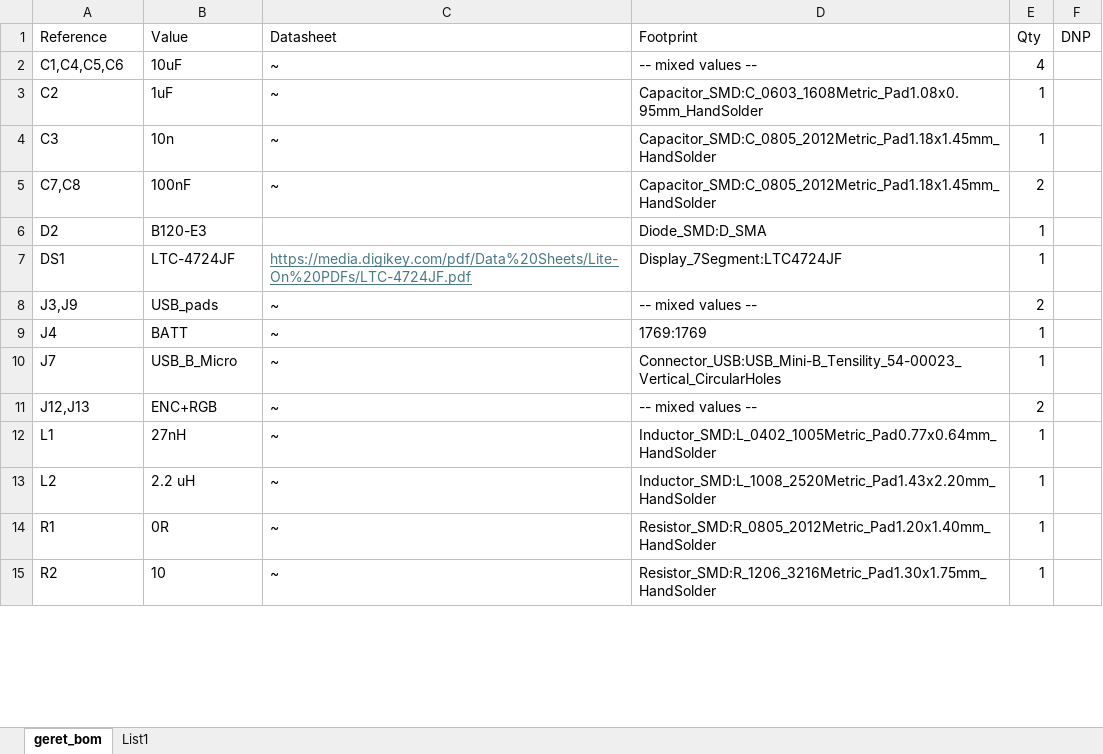
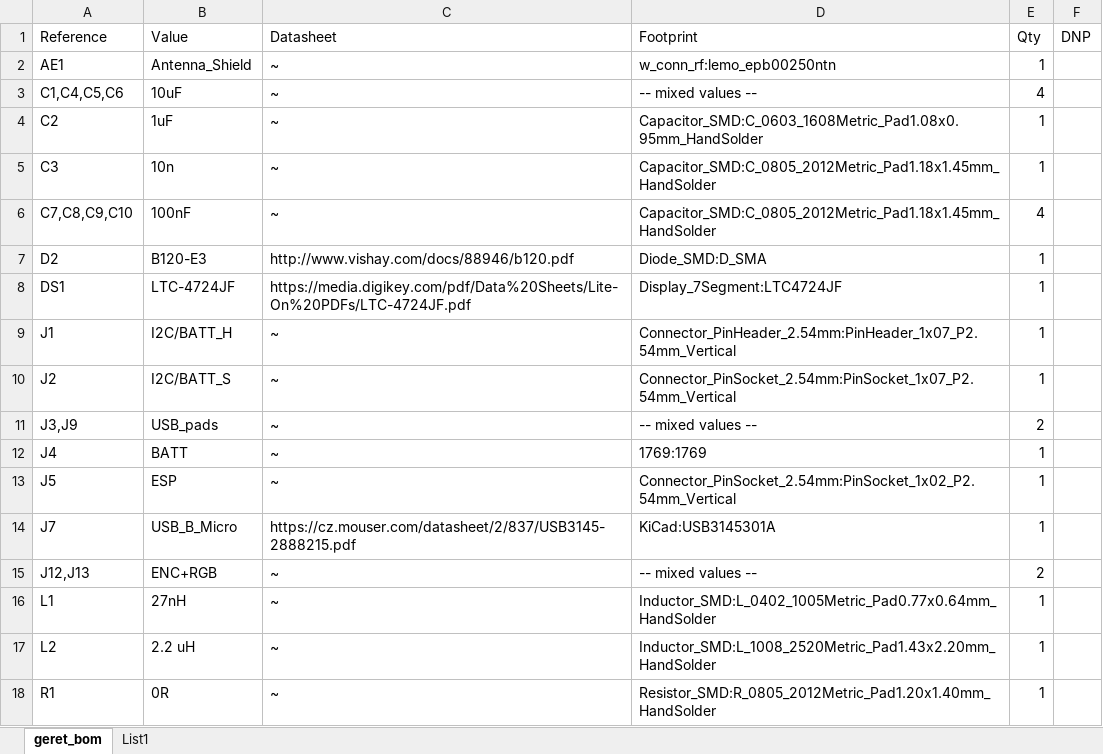
Before and after one commit to xDocka15/GNSS_geret, an Excel workbook: gps/gpsBOM.xlsx, sheet geret_bom, drawn as a sheet; only a part is shown; the shorter side is filled out with more unchanged rows; values as stored, in another font and other column widths than the file's, no borders; table styles not drawn; addresses are those after the commit; the diff covers the shown part only; the diff names each change by its address in the sheet, - before the commit and + after, or states it on an @@ line.

```diff
--- a/gps/gpsBOM.xlsx (sheet geret_bom)
+++ b/gps/gpsBOM.xlsx (sheet geret_bom)
+row 2: AE1 | Antenna_Shield | ~ | w_conn_rf:lemo_epb00250ntn | 1
-A6 (Reference): C7,C8
+A6 (Reference): C7,C8,C9,C10
-E6 (Qty): 2
+E6 (Qty): 4
-C7 (Datasheet): (empty)
+C7 (Datasheet): http://www.vishay.com/docs/88946/b120.pdf
@@ C8 underline: on → off, text colour: #467886 → black @@
+row 9: J1 | I2C/BATT_H | ~ | Connector_PinHeader_2.54mm:PinHeader_1x07_P2.54mm_Vertical | 1
+row 10: J2 | I2C/BATT_S | ~ | Connector_PinSocket_2.54mm:PinSocket_1x07_P2.54mm_Vertical | 1
+row 13: J5 | ESP | ~ | Connector_PinSocket_2.54mm:PinSocket_1x02_P2.54mm_Vertical | 1
-C14 (Datasheet): ~
+C14 (Datasheet): https://cz.mouser.com/datasheet/2/837/USB3145-2888215.pdf
-D14 (Footprint): Connector_USB:USB_Mini-B_Tensility_54-00023_Vertical_CircularHoles
+D14 (Footprint): KiCad:USB3145301A
```
Also changed, not shown: 14 added rows and 13 edited cells elsewhere in this sheet, 4 other files.
